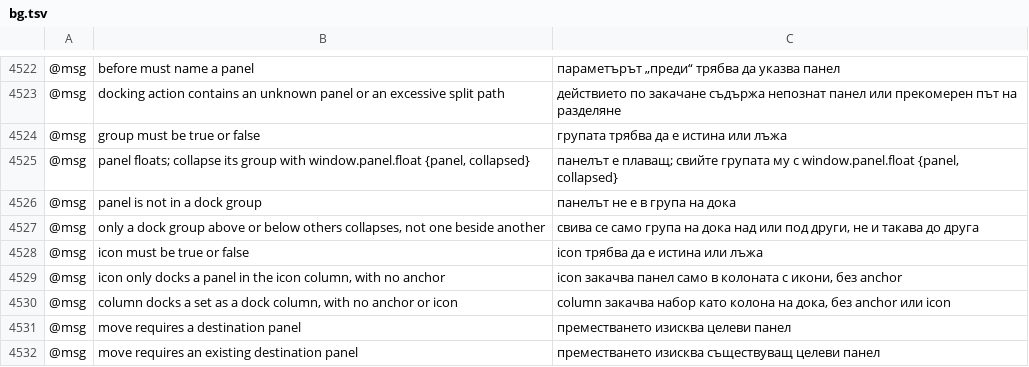
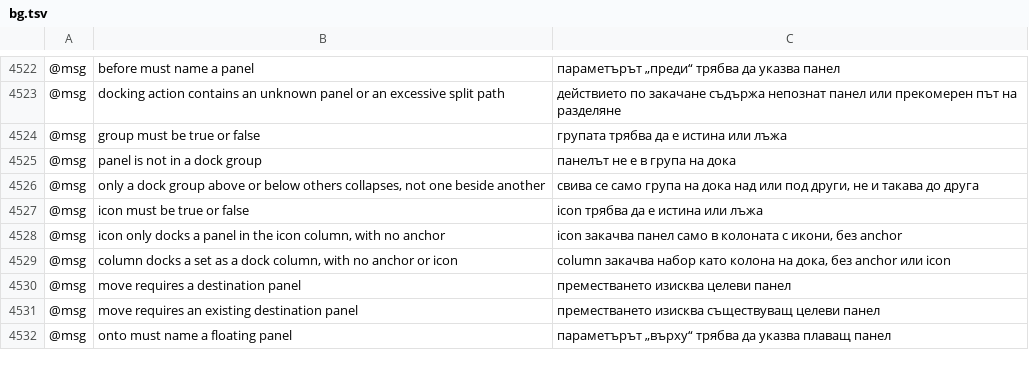
Before and after one commit to Daiduong/vectorcraft, a TSV file: crates/ui-egui/src/i18n/bg.tsv, drawn as a sheet; only a part is shown, gaps mark what is left out; the shorter side is filled out with more unchanged rows; the diff names each change by its address in the sheet, - before the commit and + after, or states it on an @@ line.

```diff
--- a/crates/ui-egui/src/i18n/bg.tsv
+++ b/crates/ui-egui/src/i18n/bg.tsv
-row 4525: @msg | panel floats; collapse its group with window.panel.float {panel, collapsed} | панелът е плаващ; свийте групата му с window.panel.float {panel, collapsed}
```
Also changed, not shown: crates/ui-egui/src/i18n/el.tsv, crates/ui-egui/src/i18n/ja.tsv, 21 other files.
